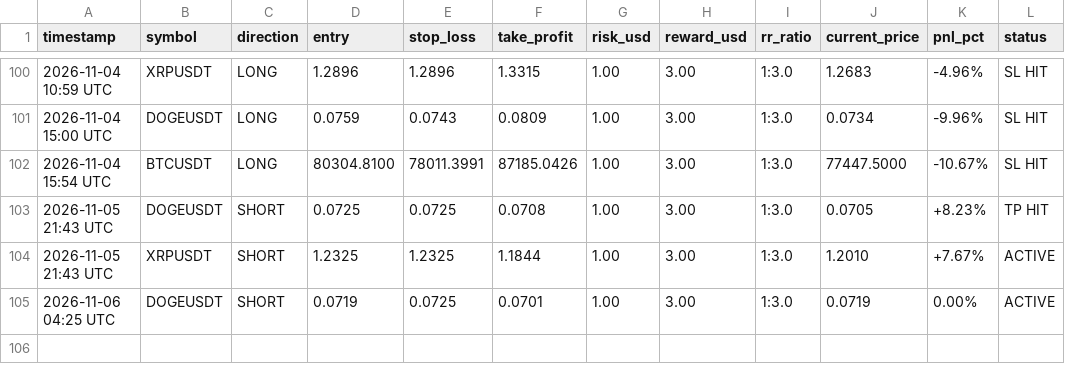
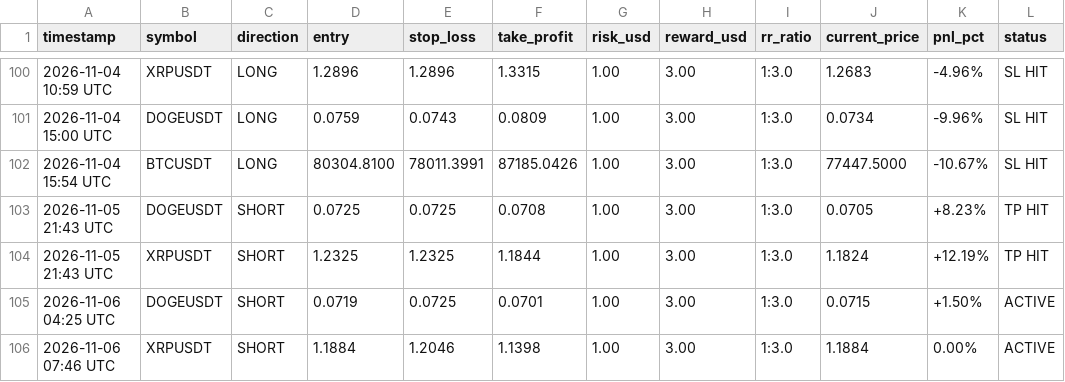
Before and after one commit to musha1229/crypto-future-bot, a CSV file: futures_log.csv, drawn as a sheet; only a part is shown, gaps mark what is left out.

```diff
--- a/futures_log.csv
+++ b/futures_log.csv
@@ -103,3 +103,4 @@ timestamp,symbol,direction,entry,stop_loss,take_profit,risk_usd,reward_usd,rr_ra
 2026-11-05 21:43 UTC,DOGEUSDT,SHORT,0.0725,0.0725,0.0708,1.00,3.00,1:3.0,0.0705,+8.23%,TP HIT
-2026-11-05 21:43 UTC,XRPUSDT,SHORT,1.2325,1.2325,1.1844,1.00,3.00,1:3.0,1.2010,+7.67%,ACTIVE
-2026-11-06 04:25 UTC,DOGEUSDT,SHORT,0.0719,0.0725,0.0701,1.00,3.00,1:3.0,0.0719,0.00%,ACTIVE
+2026-11-05 21:43 UTC,XRPUSDT,SHORT,1.2325,1.2325,1.1844,1.00,3.00,1:3.0,1.1824,+12.19%,TP HIT
+2026-11-06 04:25 UTC,DOGEUSDT,SHORT,0.0719,0.0725,0.0701,1.00,3.00,1:3.0,0.0715,+1.50%,ACTIVE
+2026-11-06 07:46 UTC,XRPUSDT,SHORT,1.1884,1.2046,1.1398,1.00,3.00,1:3.0,1.1884,0.00%,ACTIVE
```
